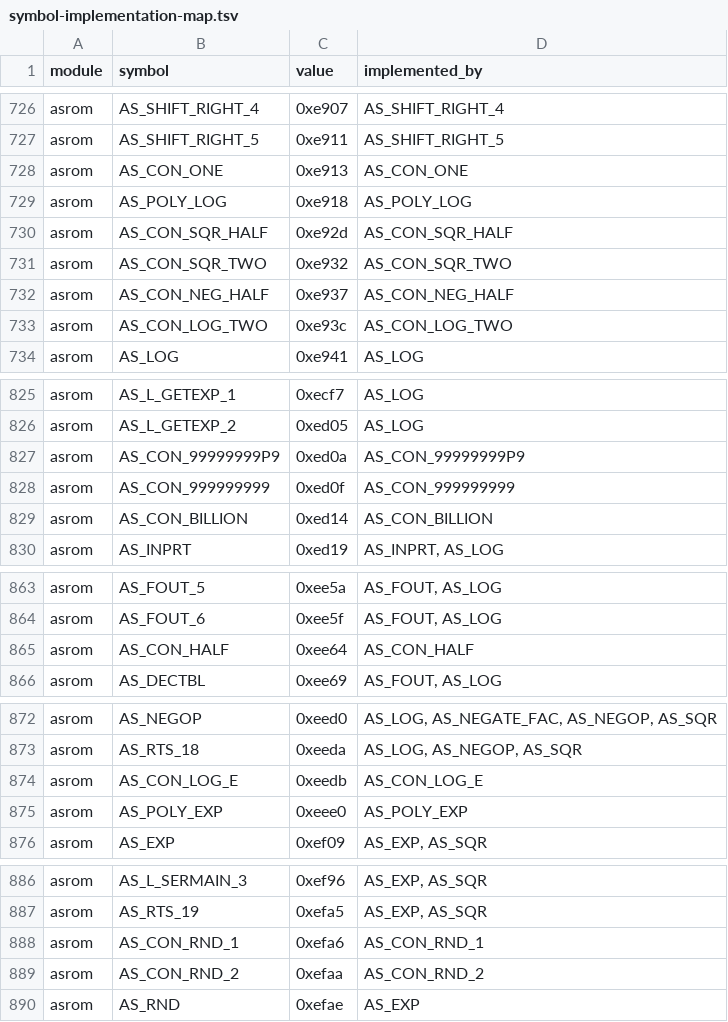
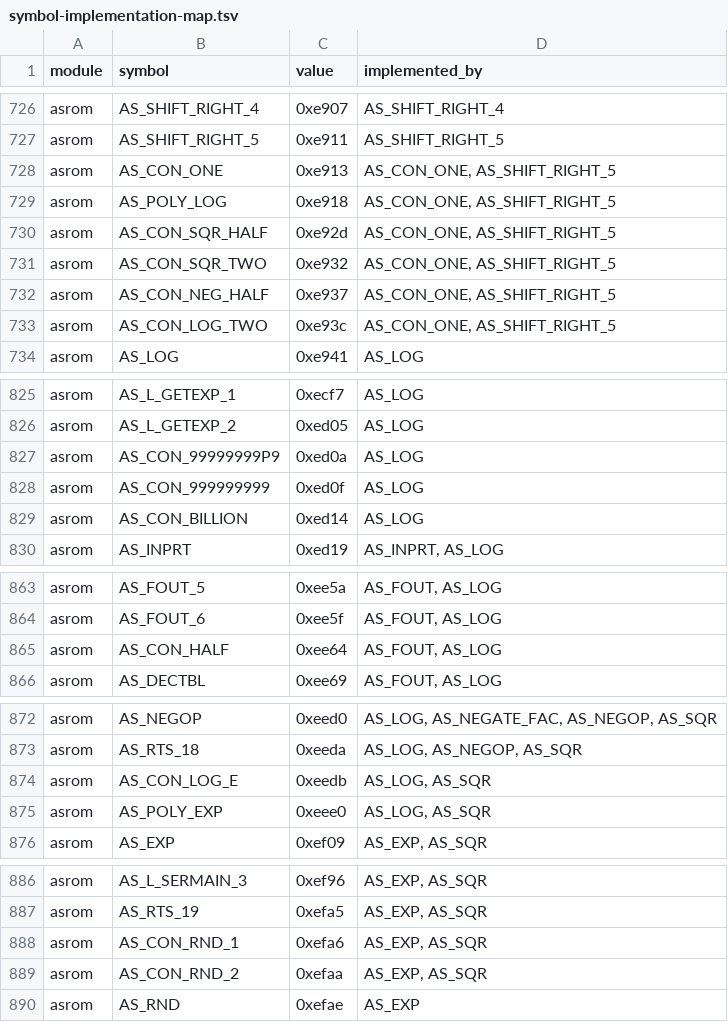
Before and after one commit to khmseu/ApplesoftNG, a TSV file: docs/symbol-implementation-map.tsv, drawn as a sheet; only a part is shown, gaps mark what is left out; the diff covers the shown part only.

```diff
--- a/docs/symbol-implementation-map.tsv
+++ b/docs/symbol-implementation-map.tsv
@@ -727,8 +727,8 @@ asrom	AS_SHIFT_RIGHT_4	0xe907	AS_SHIFT_RIGHT_4
 asrom	AS_SHIFT_RIGHT_5	0xe911	AS_SHIFT_RIGHT_5
-asrom	AS_CON_ONE	0xe913	AS_CON_ONE
-asrom	AS_POLY_LOG	0xe918	AS_POLY_LOG
-asrom	AS_CON_SQR_HALF	0xe92d	AS_CON_SQR_HALF
-asrom	AS_CON_SQR_TWO	0xe932	AS_CON_SQR_TWO
-asrom	AS_CON_NEG_HALF	0xe937	AS_CON_NEG_HALF
-asrom	AS_CON_LOG_TWO	0xe93c	AS_CON_LOG_TWO
+asrom	AS_CON_ONE	0xe913	AS_CON_ONE, AS_SHIFT_RIGHT_5
+asrom	AS_POLY_LOG	0xe918	AS_CON_ONE, AS_SHIFT_RIGHT_5
+asrom	AS_CON_SQR_HALF	0xe92d	AS_CON_ONE, AS_SHIFT_RIGHT_5
+asrom	AS_CON_SQR_TWO	0xe932	AS_CON_ONE, AS_SHIFT_RIGHT_5
+asrom	AS_CON_NEG_HALF	0xe937	AS_CON_ONE, AS_SHIFT_RIGHT_5
+asrom	AS_CON_LOG_TWO	0xe93c	AS_CON_ONE, AS_SHIFT_RIGHT_5
 asrom	AS_LOG	0xe941	AS_LOG
@@ -826,5 +826,5 @@ asrom	AS_L_GETEXP_1	0xecf7	AS_LOG
 asrom	AS_L_GETEXP_2	0xed05	AS_LOG
-asrom	AS_CON_99999999P9	0xed0a	AS_CON_99999999P9
-asrom	AS_CON_999999999	0xed0f	AS_CON_999999999
-asrom	AS_CON_BILLION	0xed14	AS_CON_BILLION
+asrom	AS_CON_99999999P9	0xed0a	AS_LOG
+asrom	AS_CON_999999999	0xed0f	AS_LOG
+asrom	AS_CON_BILLION	0xed14	AS_LOG
 asrom	AS_INPRT	0xed19	AS_INPRT, AS_LOG
@@ -864,3 +864,3 @@ asrom	AS_FOUT_5	0xee5a	AS_FOUT, AS_LOG
 asrom	AS_FOUT_6	0xee5f	AS_FOUT, AS_LOG
-asrom	AS_CON_HALF	0xee64	AS_CON_HALF
+asrom	AS_CON_HALF	0xee64	AS_FOUT, AS_LOG
 asrom	AS_DECTBL	0xee69	AS_FOUT, AS_LOG
@@ -873,4 +873,4 @@ asrom	AS_NEGOP	0xeed0	AS_LOG, AS_NEGATE_FAC, AS_NEGOP, AS_SQR
 asrom	AS_RTS_18	0xeeda	AS_LOG, AS_NEGOP, AS_SQR
-asrom	AS_CON_LOG_E	0xeedb	AS_CON_LOG_E
-asrom	AS_POLY_EXP	0xeee0	AS_POLY_EXP
+asrom	AS_CON_LOG_E	0xeedb	AS_LOG, AS_SQR
+asrom	AS_POLY_EXP	0xeee0	AS_LOG, AS_SQR
 asrom	AS_EXP	0xef09	AS_EXP, AS_SQR
@@ -887,4 +887,4 @@ asrom	AS_L_SERMAIN_3	0xef96	AS_EXP, AS_SQR
 asrom	AS_RTS_19	0xefa5	AS_EXP, AS_SQR
-asrom	AS_CON_RND_1	0xefa6	AS_CON_RND_1
-asrom	AS_CON_RND_2	0xefaa	AS_CON_RND_2
+asrom	AS_CON_RND_1	0xefa6	AS_EXP, AS_SQR
+asrom	AS_CON_RND_2	0xefaa	AS_EXP, AS_SQR
 asrom	AS_RND	0xefae	AS_EXP
```
Also changed, not shown: 1 added row and 23 edited cells elsewhere in this file, docs/symbol-implementation-map-claims.tsv, 7 other files.
